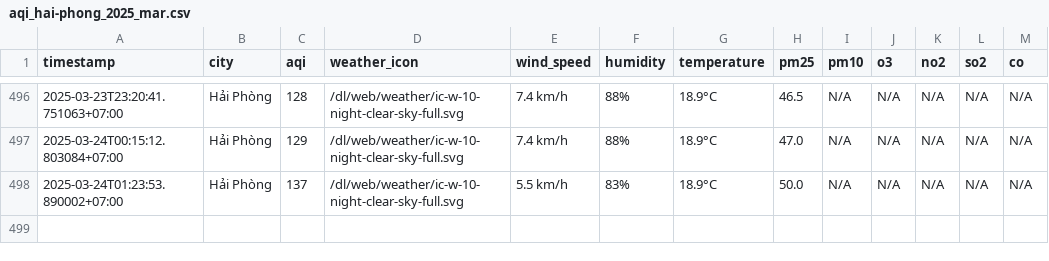
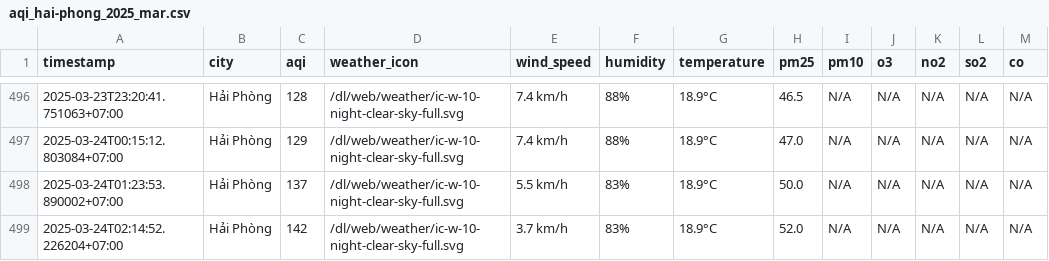
Before and after one commit to dothang08/thu_nghiem, a CSV file: result/hai-phong/aqi_hai-phong_2025_mar.csv, drawn as a sheet; only a part is shown, gaps mark what is left out; the diff names each change by its address in the sheet, - before the commit and + after, or states it on an @@ line.

```diff
--- a/result/hai-phong/aqi_hai-phong_2025_mar.csv
+++ b/result/hai-phong/aqi_hai-phong_2025_mar.csv
+row 499: 2025-03-24T02:14:52.226204+07:00 | Hải Phòng | 142 | /dl/web/weather/ic-w-10-night-clear-sky-full.svg | 3.7 km/h | 83% | 18.9°C | 52.0 | N/A | N/A | N/A | N/A | N/A
```
Also changed, not shown: aqi_selected_cities.csv, result/hanoi/aqi_hanoi_2025_mar.csv, 10 other files.
